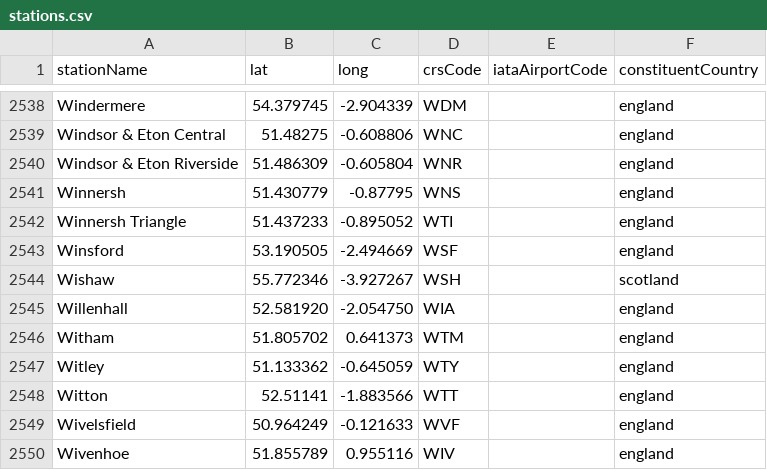
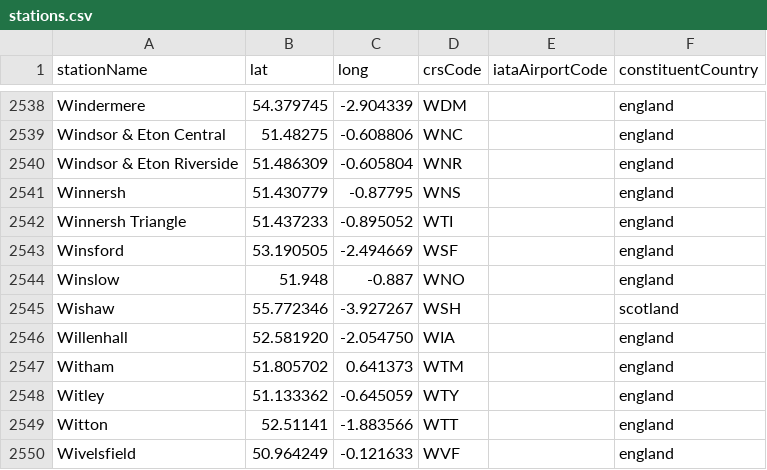
Before and after one commit to davwheat/uk-railway-stations, a CSV file: stations.csv, drawn as a sheet; only a part is shown, gaps mark what is left out; the shorter side is filled out with more unchanged rows; the diff names each change by its address in the sheet, - before the commit and + after, or states it on an @@ line.

Commit message:
feat: add Winslow

```diff
--- a/stations.csv
+++ b/stations.csv
+row 2544: Winslow | 51.948 | -0.887 | WNO |  | england
```
